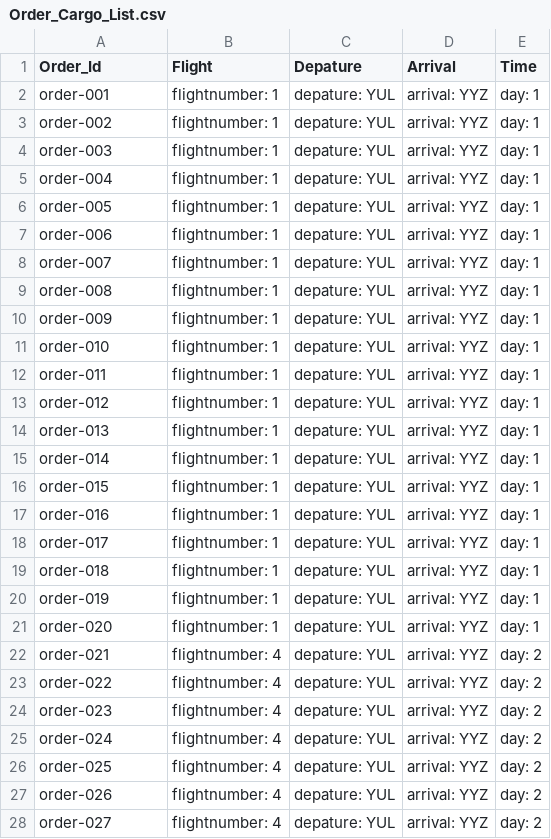
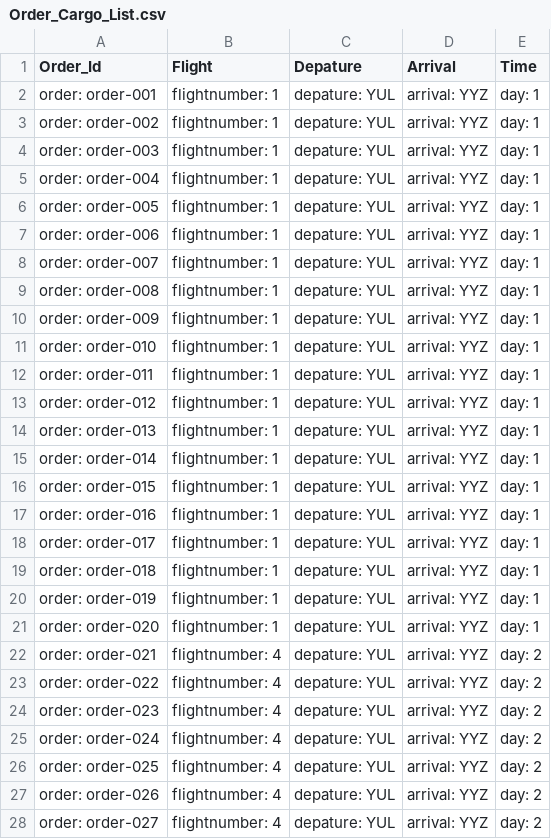
Before and after one commit to fireworks77/air-tek_flights_cargos, a CSV file: flights_cargos/reports/Order_Cargo_List.csv, drawn as a sheet; only a part is shown; the diff covers the shown part only.

```diff
--- a/flights_cargos/reports/Order_Cargo_List.csv
+++ b/flights_cargos/reports/Order_Cargo_List.csv
@@ -1,28 +1,28 @@
 Order_Id,Flight,Depature,Arrival,Time
-order-001,flightnumber: 1, depature: YUL, arrival: YYZ, day:  1
-order-002,flightnumber: 1, depature: YUL, arrival: YYZ, day:  1
-order-003,flightnumber: 1, depature: YUL, arrival: YYZ, day:  1
-order-004,flightnumber: 1, depature: YUL, arrival: YYZ, day:  1
-order-005,flightnumber: 1, depature: YUL, arrival: YYZ, day:  1
-order-006,flightnumber: 1, depature: YUL, arrival: YYZ, day:  1
-order-007,flightnumber: 1, depature: YUL, arrival: YYZ, day:  1
-order-008,flightnumber: 1, depature: YUL, arrival: YYZ, day:  1
-order-009,flightnumber: 1, depature: YUL, arrival: YYZ, day:  1
-order-010,flightnumber: 1, depature: YUL, arrival: YYZ, day:  1
-order-011,flightnumber: 1, depature: YUL, arrival: YYZ, day:  1
-order-012,flightnumber: 1, depature: YUL, arrival: YYZ, day:  1
-order-013,flightnumber: 1, depature: YUL, arrival: YYZ, day:  1
-order-014,flightnumber: 1, depature: YUL, arrival: YYZ, day:  1
-order-015,flightnumber: 1, depature: YUL, arrival: YYZ, day:  1
-order-016,flightnumber: 1, depature: YUL, arrival: YYZ, day:  1
-order-017,flightnumber: 1, depature: YUL, arrival: YYZ, day:  1
-order-018,flightnumber: 1, depature: YUL, arrival: YYZ, day:  1
-order-019,flightnumber: 1, depature: YUL, arrival: YYZ, day:  1
-order-020,flightnumber: 1, depature: YUL, arrival: YYZ, day:  1
-order-021,flightnumber: 4, depature: YUL, arrival: YYZ, day:  2
-order-022,flightnumber: 4, depature: YUL, arrival: YYZ, day:  2
-order-023,flightnumber: 4, depature: YUL, arrival: YYZ, day:  2
-order-024,flightnumber: 4, depature: YUL, arrival: YYZ, day:  2
-order-025,flightnumber: 4, depature: YUL, arrival: YYZ, day:  2
-order-026,flightnumber: 4, depature: YUL, arrival: YYZ, day:  2
-order-027,flightnumber: 4, depature: YUL, arrival: YYZ, day:  2
+order: order-001, flightnumber: 1, depature: YUL, arrival: YYZ, day:  1
+order: order-002, flightnumber: 1, depature: YUL, arrival: YYZ, day:  1
+order: order-003, flightnumber: 1, depature: YUL, arrival: YYZ, day:  1
+order: order-004, flightnumber: 1, depature: YUL, arrival: YYZ, day:  1
+order: order-005, flightnumber: 1, depature: YUL, arrival: YYZ, day:  1
+order: order-006, flightnumber: 1, depature: YUL, arrival: YYZ, day:  1
+order: order-007, flightnumber: 1, depature: YUL, arrival: YYZ, day:  1
+order: order-008, flightnumber: 1, depature: YUL, arrival: YYZ, day:  1
+order: order-009, flightnumber: 1, depature: YUL, arrival: YYZ, day:  1
+order: order-010, flightnumber: 1, depature: YUL, arrival: YYZ, day:  1
+order: order-011, flightnumber: 1, depature: YUL, arrival: YYZ, day:  1
+order: order-012, flightnumber: 1, depature: YUL, arrival: YYZ, day:  1
+order: order-013, flightnumber: 1, depature: YUL, arrival: YYZ, day:  1
+order: order-014, flightnumber: 1, depature: YUL, arrival: YYZ, day:  1
+order: order-015, flightnumber: 1, depature: YUL, arrival: YYZ, day:  1
+order: order-016, flightnumber: 1, depature: YUL, arrival: YYZ, day:  1
+order: order-017, flightnumber: 1, depature: YUL, arrival: YYZ, day:  1
+order: order-018, flightnumber: 1, depature: YUL, arrival: YYZ, day:  1
+order: order-019, flightnumber: 1, depature: YUL, arrival: YYZ, day:  1
+order: order-020, flightnumber: 1, depature: YUL, arrival: YYZ, day:  1
+order: order-021, flightnumber: 4, depature: YUL, arrival: YYZ, day:  2
+order: order-022, flightnumber: 4, depature: YUL, arrival: YYZ, day:  2
+order: order-023, flightnumber: 4, depature: YUL, arrival: YYZ, day:  2
+order: order-024, flightnumber: 4, depature: YUL, arrival: YYZ, day:  2
+order: order-025, flightnumber: 4, depature: YUL, arrival: YYZ, day:  2
+order: order-026, flightnumber: 4, depature: YUL, arrival: YYZ, day:  2
+order: order-027, flightnumber: 4, depature: YUL, arrival: YYZ, day:  2
```
Also changed, not shown: 66 edited cells elsewhere in this file, 3 other files.
